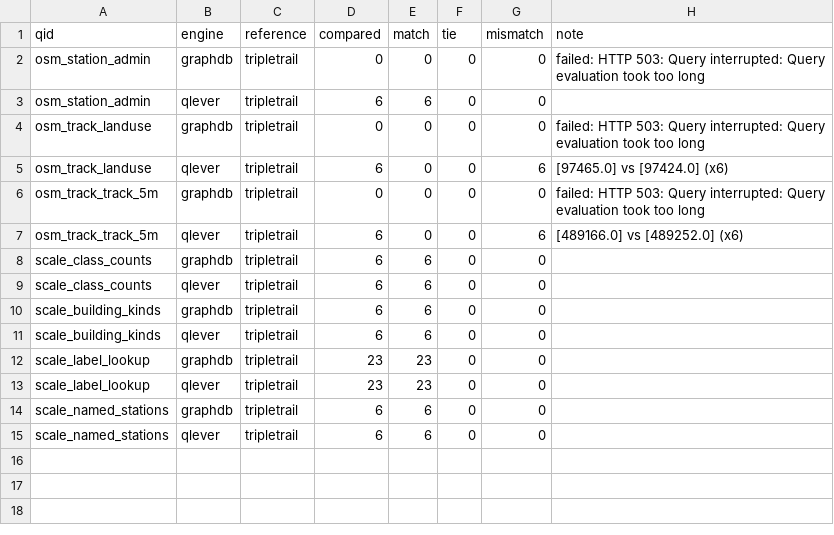
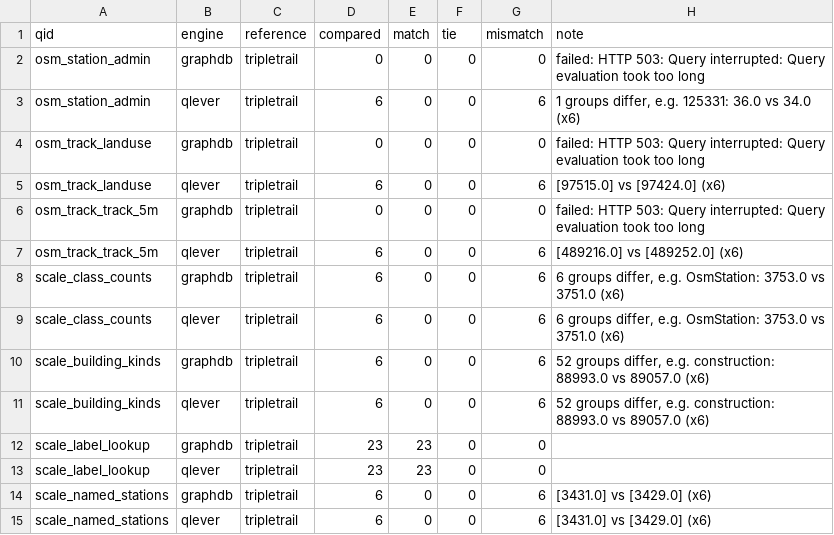
Before and after one commit to Matdata-eu/tripletrail-bench, a CSV file: bench/v2/results/osm_benelux/correctness.csv, drawn as a sheet.

```diff
--- a/bench/v2/results/osm_benelux/correctness.csv
+++ b/bench/v2/results/osm_benelux/correctness.csv
@@ -3,16 +3,16 @@ osm_station_admin,graphdb,tripletrail,0,0,0,0,"failed: HTTP 503: Query interrupt
 "
-osm_station_admin,qlever,tripletrail,6,6,0,0,
+osm_station_admin,qlever,tripletrail,6,0,0,6,"1 groups differ, e.g. 125331: 36.0 vs 34.0 (x6)"
 osm_track_landuse,graphdb,tripletrail,0,0,0,0,"failed: HTTP 503: Query interrupted: Query evaluation took too long
 "
-osm_track_landuse,qlever,tripletrail,6,0,0,6,[97465.0] vs [97424.0] (x6)
+osm_track_landuse,qlever,tripletrail,6,0,0,6,[97515.0] vs [97424.0] (x6)
 osm_track_track_5m,graphdb,tripletrail,0,0,0,0,"failed: HTTP 503: Query interrupted: Query evaluation took too long
 "
-osm_track_track_5m,qlever,tripletrail,6,0,0,6,[489166.0] vs [489252.0] (x6)
-scale_class_counts,graphdb,tripletrail,6,6,0,0,
-scale_class_counts,qlever,tripletrail,6,6,0,0,
-scale_building_kinds,graphdb,tripletrail,6,6,0,0,
-scale_building_kinds,qlever,tripletrail,6,6,0,0,
+osm_track_track_5m,qlever,tripletrail,6,0,0,6,[489216.0] vs [489252.0] (x6)
+scale_class_counts,graphdb,tripletrail,6,0,0,6,"6 groups differ, e.g. OsmStation: 3753.0 vs 3751.0 (x6)"
+scale_class_counts,qlever,tripletrail,6,0,0,6,"6 groups differ, e.g. OsmStation: 3753.0 vs 3751.0 (x6)"
+scale_building_kinds,graphdb,tripletrail,6,0,0,6,"52 groups differ, e.g. construction: 88993.0 vs 89057.0 (x6)"
+scale_building_kinds,qlever,tripletrail,6,0,0,6,"52 groups differ, e.g. construction: 88993.0 vs 89057.0 (x6)"
 scale_label_lookup,graphdb,tripletrail,23,23,0,0,
 scale_label_lookup,qlever,tripletrail,23,23,0,0,
-scale_named_stations,graphdb,tripletrail,6,6,0,0,
-scale_named_stations,qlever,tripletrail,6,6,0,0,
+scale_named_stations,graphdb,tripletrail,6,0,0,6,[3431.0] vs [3429.0] (x6)
+scale_named_stations,qlever,tripletrail,6,0,0,6,[3431.0] vs [3429.0] (x6)
```
Also changed, not shown: bench/v2/results/dashboard/provenance.csv, bench/v2/results/dashboard/spatial_load.csv, 20 other files.
